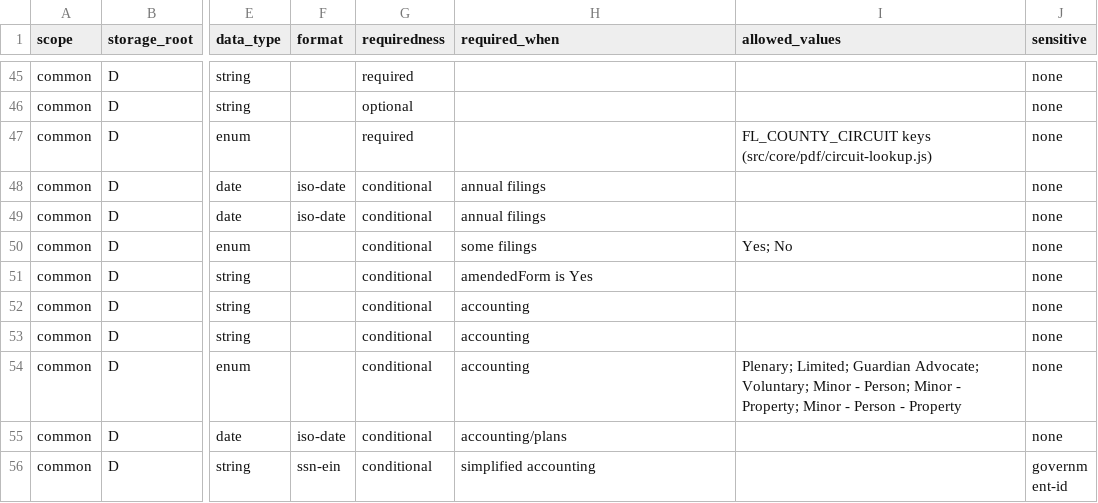
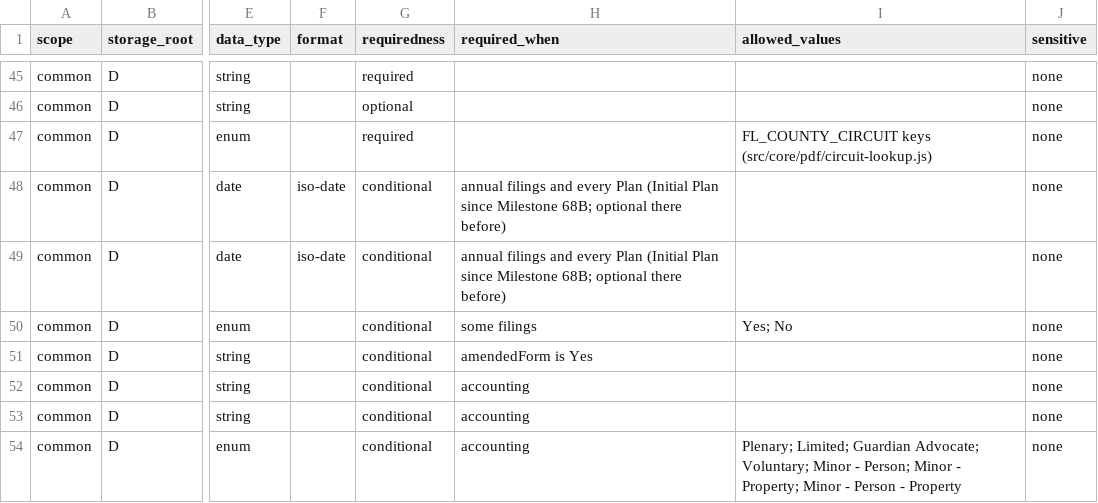
Before and after one commit to caernarvonkjaer-del/caernarvon-net, a CSV file: probate-guardian/probate-guardian-data-model.csv, drawn as a sheet; only a part is shown, gaps mark what is left out; the shorter side is filled out with more unchanged rows; the diff names each change by its address in the sheet, - before the commit and + after, or states it on an @@ line.

```diff
--- a/probate-guardian/probate-guardian-data-model.csv
+++ b/probate-guardian/probate-guardian-data-model.csv
-H48:H49 (required_when): annual filings
+H48:H49 (required_when): annual filings and every Plan (Initial Plan since Milestone 68B; optional there before)
```
Also changed, not shown: 12 other files.
